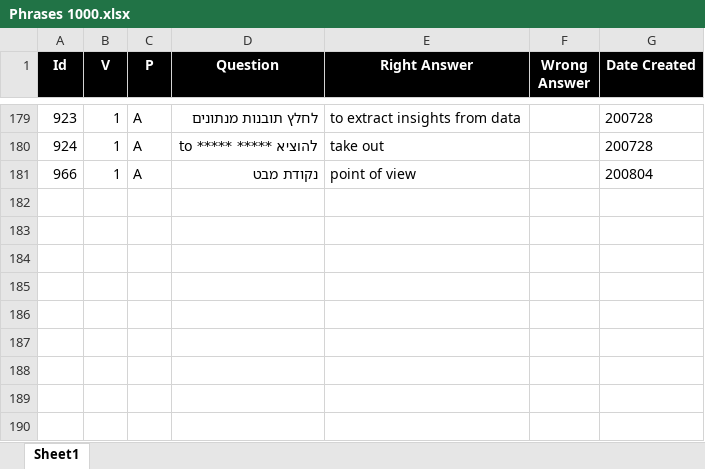
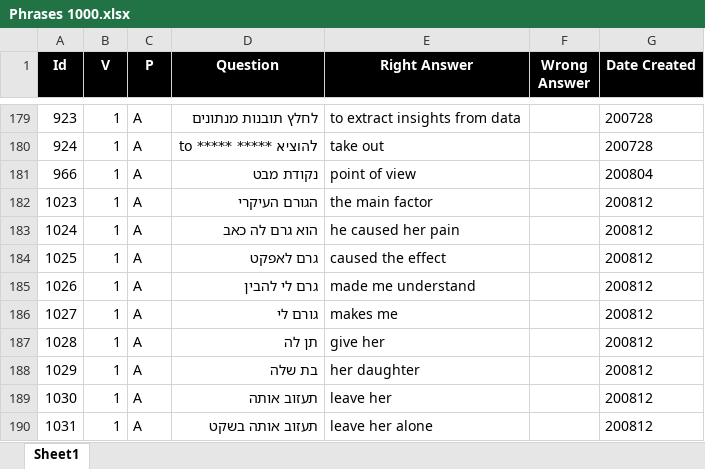
Before and after one commit to valdas1966/myq, an Excel workbook: Questions/English/Phrases 1000.xlsx, sheet Sheet1, drawn as a sheet; only a part is shown, gaps mark what is left out; values as stored, in another font and other column widths than the file's, no borders; conditional formats not drawn; the diff names each change by its address in the sheet, - before the commit and + after, or states it on an @@ line.

```diff
--- a/Questions/English/Phrases 1000.xlsx (sheet Sheet1)
+++ b/Questions/English/Phrases 1000.xlsx (sheet Sheet1)
+row 182: 1023 | 1 | A | הגורם העיקרי | the main factor |  | 200812
+row 183: 1024 | 1 | A | הוא גרם לה כאב | he caused her pain |  | 200812
+row 184: 1025 | 1 | A | גרם לאפקט | caused the effect |  | 200812
+row 185: 1026 | 1 | A | גרם לי להבין | made me understand |  | 200812
+row 186: 1027 | 1 | A | גורם לי | makes me |  | 200812
+row 187: 1028 | 1 | A | תן לה | give her |  | 200812
+row 188: 1029 | 1 | A | בת שלה | her daughter |  | 200812
+row 189: 1030 | 1 | A | תעזוב אותה | leave her |  | 200812
+row 190: 1031 | 1 | A | תעזוב אותה בשקט | leave her alone |  | 200812
```
Also changed, not shown: Questions/English/Definitions 1000.xlsx, Questions/English/Popular 1000.xlsx, 46 other files.
